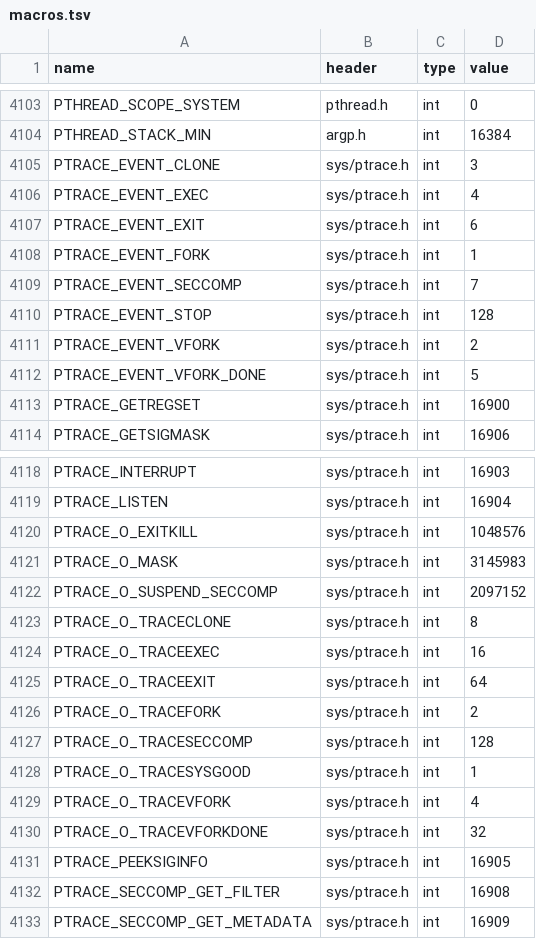
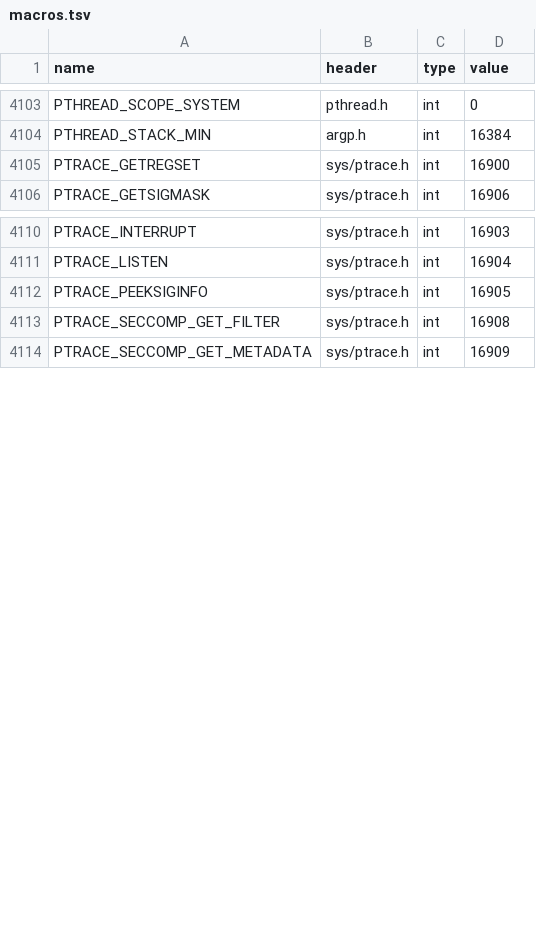
Before and after one commit to duskglow/libniji, a TSV file: spec/abi/macros.tsv, drawn as a sheet; only a part is shown, gaps mark what is left out.

```diff
--- a/spec/abi/macros.tsv
+++ b/spec/abi/macros.tsv
@@ -4104,10 +4104,2 @@ PTHREAD_SCOPE_SYSTEM	pthread.h	int	0
 PTHREAD_STACK_MIN	argp.h	int	16384
-PTRACE_EVENT_CLONE	sys/ptrace.h	int	3
-PTRACE_EVENT_EXEC	sys/ptrace.h	int	4
-PTRACE_EVENT_EXIT	sys/ptrace.h	int	6
-PTRACE_EVENT_FORK	sys/ptrace.h	int	1
-PTRACE_EVENT_SECCOMP	sys/ptrace.h	int	7
-PTRACE_EVENT_STOP	sys/ptrace.h	int	128
-PTRACE_EVENT_VFORK	sys/ptrace.h	int	2
-PTRACE_EVENT_VFORK_DONE	sys/ptrace.h	int	5
 PTRACE_GETREGSET	sys/ptrace.h	int	16900
@@ -4119,13 +4111,2 @@ PTRACE_INTERRUPT	sys/ptrace.h	int	16903
 PTRACE_LISTEN	sys/ptrace.h	int	16904
-PTRACE_O_EXITKILL	sys/ptrace.h	int	1048576
-PTRACE_O_MASK	sys/ptrace.h	int	3145983
-PTRACE_O_SUSPEND_SECCOMP	sys/ptrace.h	int	2097152
-PTRACE_O_TRACECLONE	sys/ptrace.h	int	8
-PTRACE_O_TRACEEXEC	sys/ptrace.h	int	16
-PTRACE_O_TRACEEXIT	sys/ptrace.h	int	64
-PTRACE_O_TRACEFORK	sys/ptrace.h	int	2
-PTRACE_O_TRACESECCOMP	sys/ptrace.h	int	128
-PTRACE_O_TRACESYSGOOD	sys/ptrace.h	int	1
-PTRACE_O_TRACEVFORK	sys/ptrace.h	int	4
-PTRACE_O_TRACEVFORKDONE	sys/ptrace.h	int	32
 PTRACE_PEEKSIGINFO	sys/ptrace.h	int	16905
```
Also changed, not shown: 11 other files.
